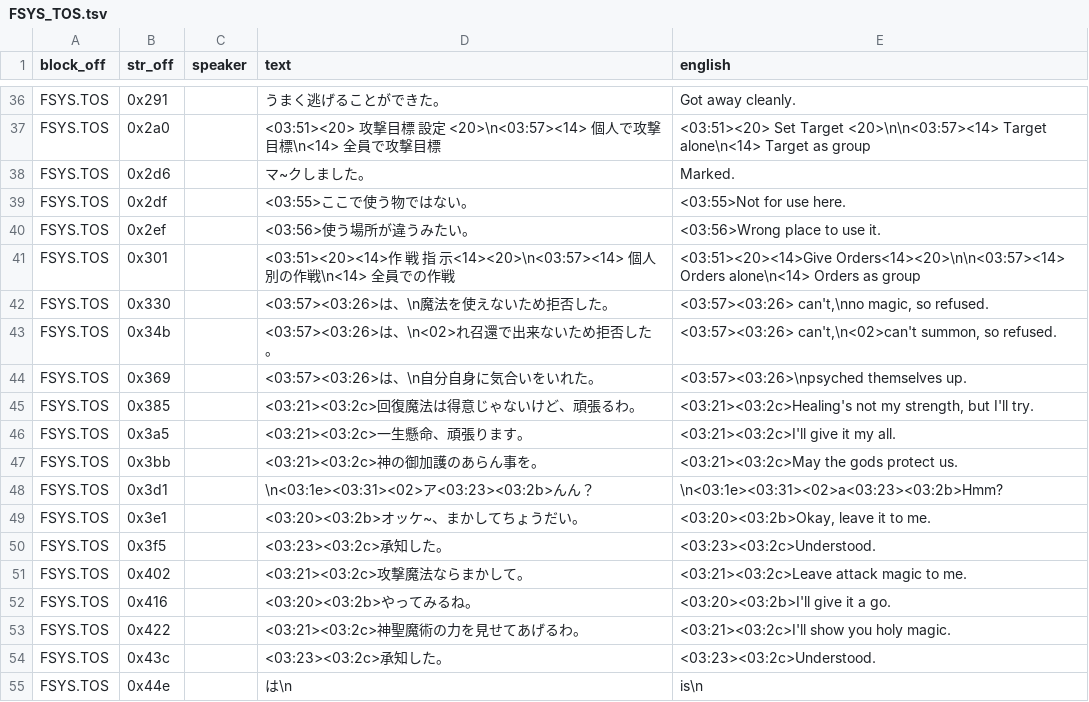
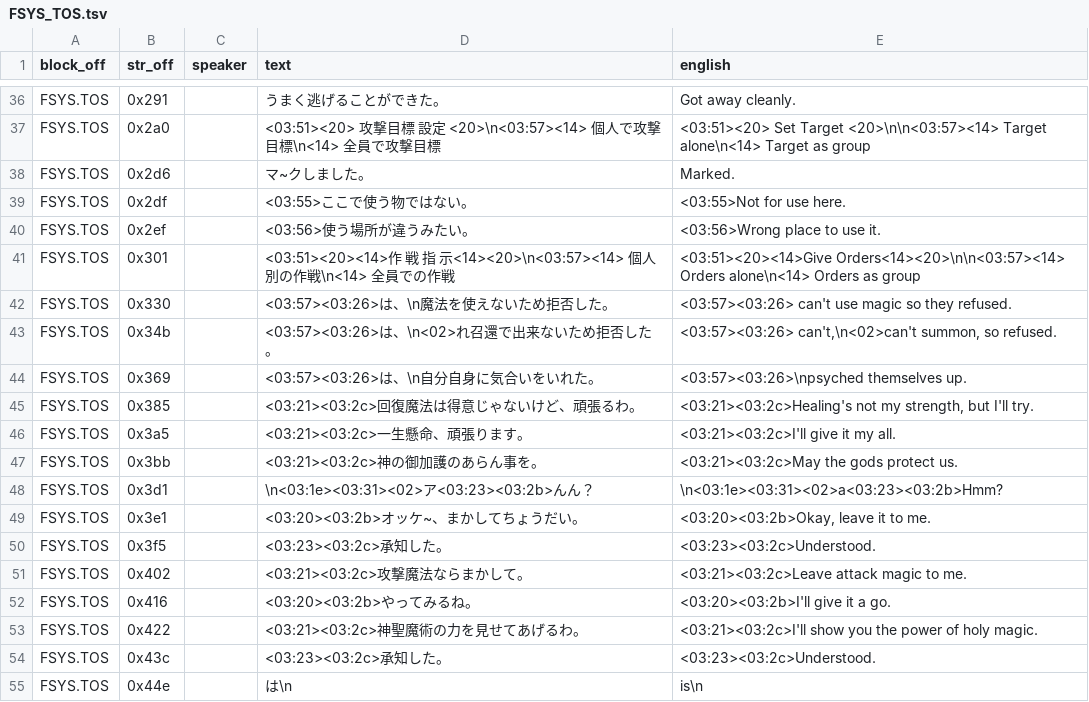
Before and after one commit to TrickyBitTranslations/VainDream2-FMTowns-English, a TSV file: script/FSYS_TOS.tsv, drawn as a sheet; only a part is shown, gaps mark what is left out.

Commit message:
Apply haffpizza's UI text suggestions
- FSYS.TOS 0x330: refusal message reworded
- FSYS.TOS 0x422: 'the power of holy magic'
- STAGE 0x4f: restore 'Chinese' (Chinese Diner)
- SYSTEM2.TOS 0x155: File NG -> File Bad

Closes #4
Closes #5
Closes #6
Closes #8

```diff
--- a/script/FSYS_TOS.tsv
+++ b/script/FSYS_TOS.tsv
@@ -41,3 +41,3 @@ FSYS.TOS	0x2ef		<03:56>使う場所が違うみたい。	<03:56>Wrong place to u
 FSYS.TOS	0x301		<03:51><20><14>作 戦 指 示<14><20>\n<03:57><14> 個人別の作戦\n<14> 全員での作戦	<03:51><20><14>Give Orders<14><20>\n\n<03:57><14> Orders alone\n<14> Orders as group
-FSYS.TOS	0x330		<03:57><03:26>は、\n魔法を使えないため拒否した。	<03:57><03:26> can't,\nno magic, so refused.
+FSYS.TOS	0x330		<03:57><03:26>は、\n魔法を使えないため拒否した。	<03:57><03:26> can't use magic so they refused.
 FSYS.TOS	0x34b		<03:57><03:26>は、\n<02>れ召還で出来ないため拒否した。	<03:57><03:26> can't,\n<02>can't summon, so refused.
@@ -52,3 +52,3 @@ FSYS.TOS	0x402		<03:21><03:2c>攻撃魔法ならまかして。	<03:21><03:2c>Le
 FSYS.TOS	0x416		<03:20><03:2b>やってみるね。	<03:20><03:2b>I'll give it a go.
-FSYS.TOS	0x422		<03:21><03:2c>神聖魔術の力を見せてあげるわ。	<03:21><03:2c>I'll show you holy magic.
+FSYS.TOS	0x422		<03:21><03:2c>神聖魔術の力を見せてあげるわ。	<03:21><03:2c>I'll show you the power of holy magic.
 FSYS.TOS	0x43c		<03:23><03:2c>承知した。	<03:23><03:2c>Understood.
```
Also changed, not shown: script/STAGE.tsv, script/SYSTEM2_TOS.tsv.
